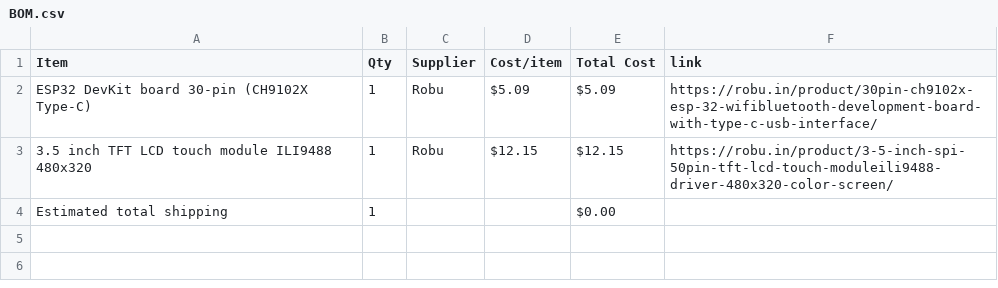
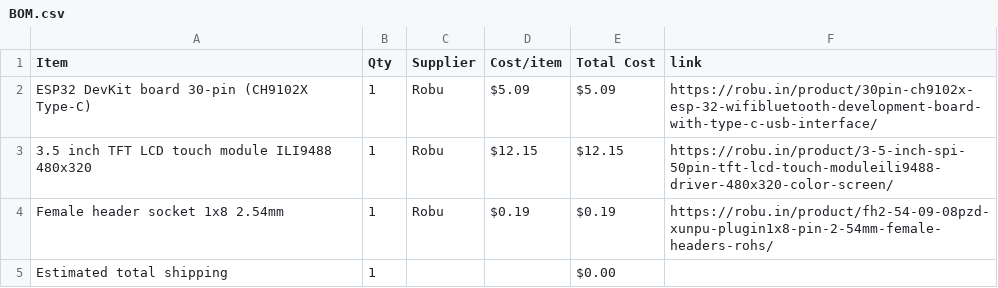
Before and after one commit to rafay-069/bloop, a CSV file: BOM.csv, drawn as a sheet.

Commit message:
Sync bloop from Half Life

```diff
--- a/BOM.csv
+++ b/BOM.csv
@@ -3,2 +3,3 @@ ESP32 DevKit board 30-pin (CH9102X Type-C),1,Robu,$5.09,$5.09,https://robu.in/pr
 3.5 inch TFT LCD touch module ILI9488 480x320,1,Robu,$12.15,$12.15,https://robu.in/product/3-5-inch-spi-50pin-tft-lcd-touch-moduleili9488-driver-480x320-color-screen/
+Female header socket 1x8 2.54mm,1,Robu,$0.19,$0.19,https://robu.in/product/fh2-54-09-08pzd-xunpu-plugin1x8-pin-2-54mm-female-headers-rohs/
 Estimated total shipping,1,,,$0.00,
```
